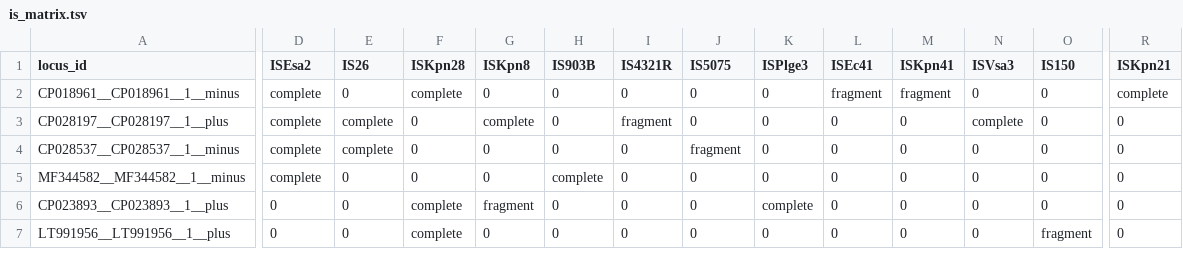
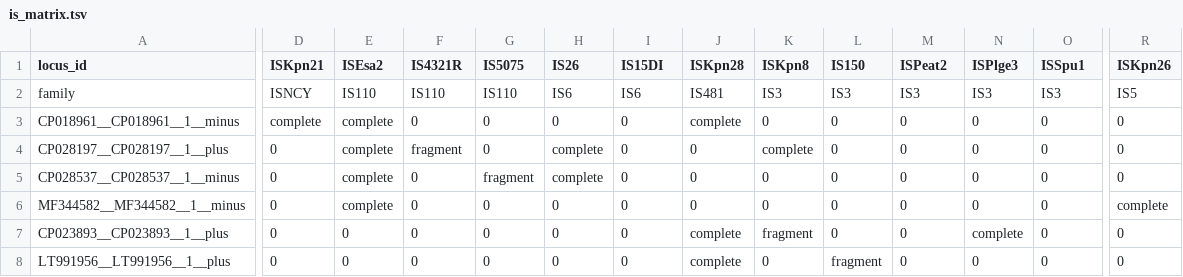
Before and after one commit to sethiyap/TAflank, a TSV file: figures/is_matrix.tsv, drawn as a sheet; only a part is shown, gaps mark what is left out; addresses are those after the commit; rows hold the shown columns only; the diff covers the shown part only; the diff names each change by its address in the sheet, - before the commit and + after, or states it on an @@ line.

Commit message:
colour IS by family, shade by element
Twenty-four elements in twenty-four unrelated colours is a lookup table, not
a picture. ISfinder names already carry the family, so the family now sets the
hue and elements within it differ only in lightness: twelve hues instead of
twenty-four, and related elements look related.

Two things this surfaces that per-element colour hid. ISEsa1 is ISNCY and
ISEsa2 is IS110, so the vehicle's two ends are different families and the
same-family composite-transposon rule does not describe it. ISEsa1 and ISKpn21
ARE the same family and group, and now share a hue -- the pair that makes a
naive same-family rule fire on CP018961, where ISKpn21 is nested inside
ISEsa1 and flanks nothing.

The legend is a taxonomy laid out family by family, and the heatmap columns
are grouped by family with a colour band. is_matrix.tsv gains a family row
(line 2, not data -- skip with awk 'NR!=2').

Layout: the legend had been hung off the bottom with negative figure
coordinates, which bbox_inches='tight' expanded into a 4700px void. It is a
gridspec row now.

```diff
--- a/figures/is_matrix.tsv
+++ b/figures/is_matrix.tsv
-D1: ISEsa2
+D1: ISKpn21
-E1: IS26
+E1: ISEsa2
-F1: ISKpn28
+F1: IS4321R
-G1: ISKpn8
+G1: IS5075
-H1: IS903B
+H1: IS26
-I1: IS4321R
+I1: IS15DI
-J1: IS5075
+J1: ISKpn28
-K1: ISPlge3
+K1: ISKpn8
-L1: ISEc41
+L1: IS150
-M1: ISKpn41
+M1: ISPeat2
-N1: ISVsa3
+N1: ISPlge3
-O1: IS150
+O1: ISSpu1
-R1: ISKpn21
+R1: ISKpn26
+row 2: family | ISNCY | IS110 | IS110 | IS110 | IS6 | IS6 | IS481 | IS3 | IS3 | IS3 | IS3 | IS3 | IS5
-E3 (ISEsa2): 0
+E3 (ISEsa2): complete
-F3 (IS4321R): complete
+F3 (IS4321R): 0
-J3 (ISKpn28): 0
+J3 (ISKpn28): complete
-L3 (IS150): fragment
+L3 (IS150): 0
-M3 (ISPeat2): fragment
+M3 (ISPeat2): 0
-R3 (ISKpn26): complete
+R3 (ISKpn26): 0
-D4:D6 (ISKpn21): complete
+D4:D6 (ISKpn21): 0
-F4 (IS4321R): 0
+F4 (IS4321R): fragment
-G4 (IS5075): complete
+G4 (IS5075): 0
-H4:H5 (IS26): 0
+H4:H5 (IS26): complete
-I4 (IS15DI): fragment
+I4 (IS15DI): 0
-K4 (ISKpn8): 0
+K4 (ISKpn8): complete
-N4 (ISPlge3): complete
+N4 (ISPlge3): 0
-G5 (IS5075): 0
+G5 (IS5075): fragment
-J5 (ISKpn28): fragment
+J5 (ISKpn28): 0
-E6 (ISEsa2): 0
+E6 (ISEsa2): complete
-H6 (IS26): complete
+H6 (IS26): 0
-R6 (ISKpn26): 0
+R6 (ISKpn26): complete
-F7:F8 (IS4321R): complete
+F7:F8 (IS4321R): 0
-G7 (IS5075): fragment
+G7 (IS5075): 0
-J7:J8 (ISKpn28): 0
+J7:J8 (ISKpn28): complete
-K7 (ISKpn8): complete
+K7 (ISKpn8): fragment
-N7 (ISPlge3): 0
+N7 (ISPlge3): complete
-L8 (IS150): 0
+L8 (IS150): fragment
-O8 (ISSpu1): fragment
+O8 (ISSpu1): 0
```
Also changed, not shown: 26 edited cells elsewhere in this file, 6 other files.
